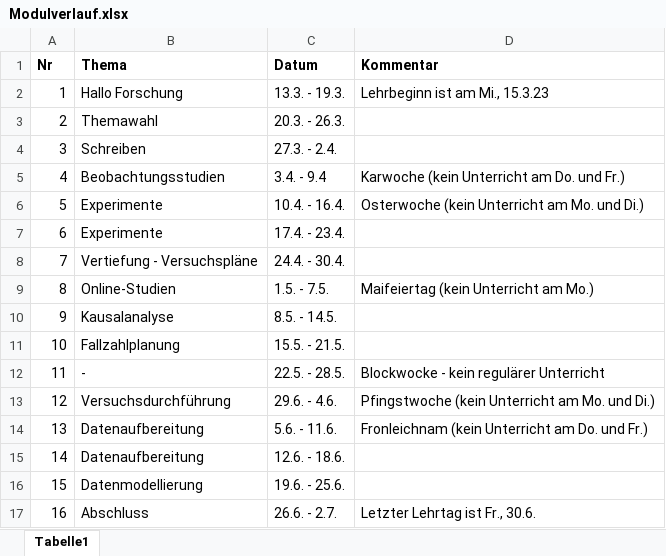
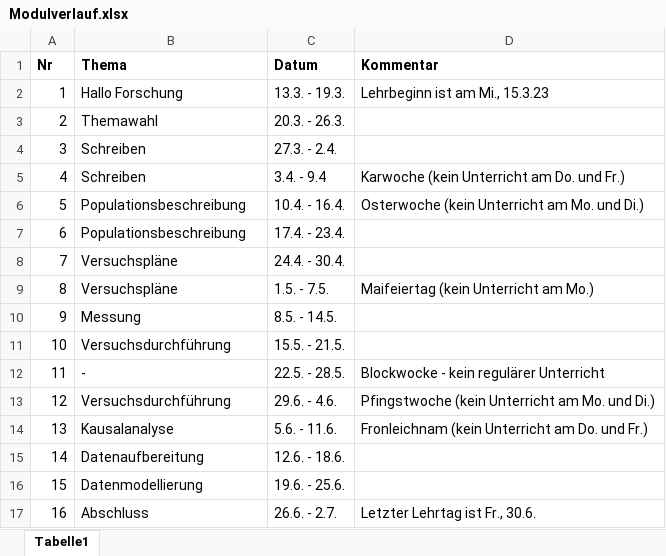
Before and after one commit to sebastiansauer/fopra, an Excel workbook: children/Modulverlauf.xlsx, sheet Tabelle1, drawn as a sheet; values as stored, in another font and other column widths than the file's, no borders; the diff names each change by its address in the sheet, - before the commit and + after, or states it on an @@ line.

```diff
--- a/children/Modulverlauf.xlsx (sheet Tabelle1)
+++ b/children/Modulverlauf.xlsx (sheet Tabelle1)
-B5 (Thema): Beobachtungsstudien
+B5 (Thema): Schreiben
-B6:B7 (Thema): Experimente
+B6:B7 (Thema): Populationsbeschreibung
-B8 (Thema): Vertiefung - Versuchspläne
+B8 (Thema): Versuchspläne
-B9 (Thema): Online-Studien
+B9 (Thema): Versuchspläne
-B10 (Thema): Kausalanalyse
+B10 (Thema): Messung
-B11 (Thema): Fallzahlplanung
+B11 (Thema): Versuchsdurchführung
-B14 (Thema): Datenaufbereitung
+B14 (Thema): Kausalanalyse
```
Also changed, not shown: 26 other files.
